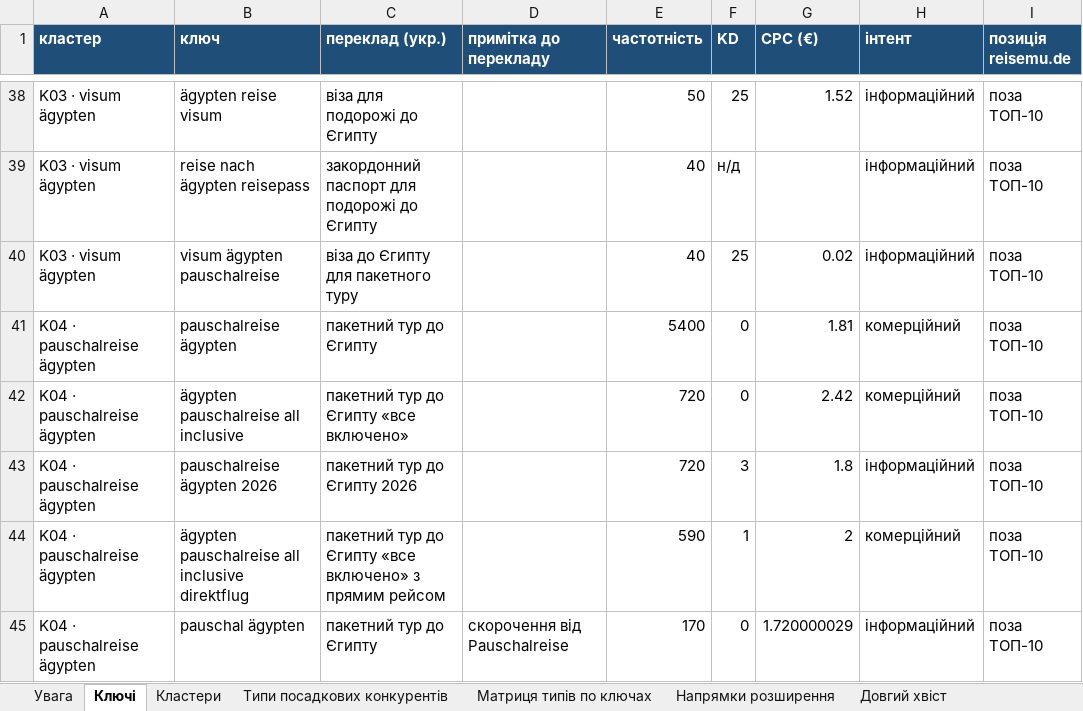
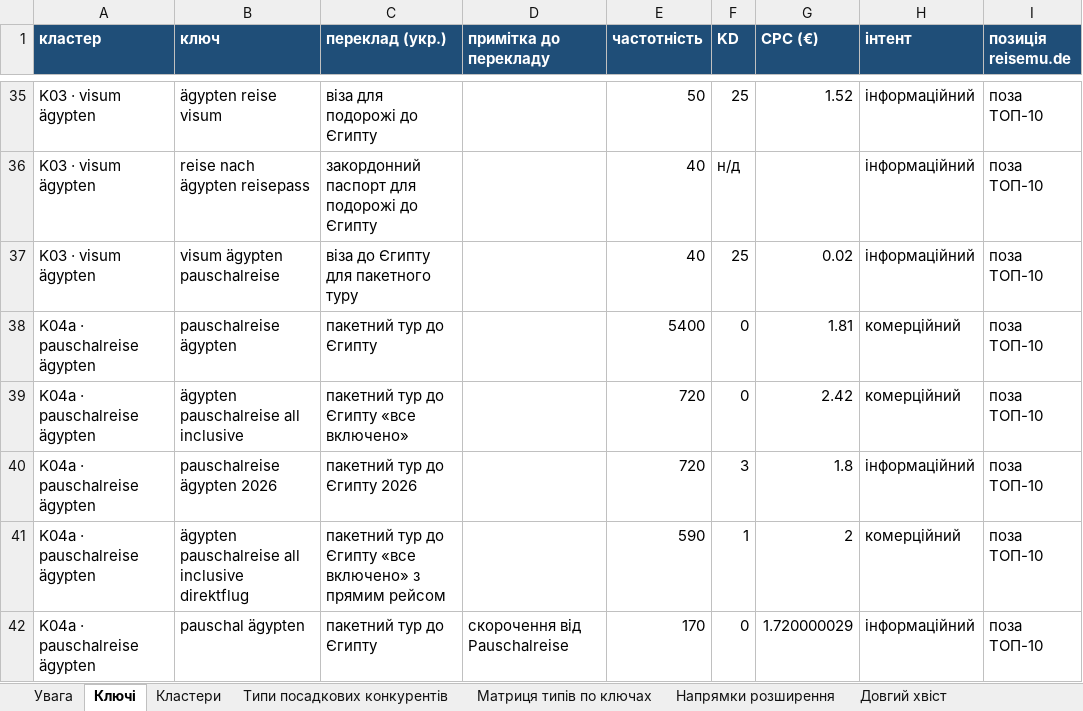
Before and after one commit to seo-hands/claudeseo, an Excel workbook: reisemu-de/aegypten/semantics-aegypten.xlsx, sheet Ключі, drawn as a sheet; only a part is shown, gaps mark what is left out; values as stored, in another font and other column widths than the file's, no borders; addresses are those after the commit; the diff covers the shown part only; the diff names each change by its address in the sheet, - before the commit and + after, or states it on an @@ line.

```diff
--- a/reisemu-de/aegypten/semantics-aegypten.xlsx (sheet Ключі)
+++ b/reisemu-de/aegypten/semantics-aegypten.xlsx (sheet Ключі)
-A38:A42 (кластер): K04 · pauschalreise ägypten
+A38:A42 (кластер): K04a · pauschalreise ägypten
```
Also changed, not shown: 8 added rows, 8 removed rows, 3 moved rows and 26 edited cells elsewhere in this sheet, sheet Кластери, sheet Розподіл по сторінках, sheet Матриця типів по ключах, sheet Перетини між кластерами, sheet Напрямки розширення, 5 other files.
